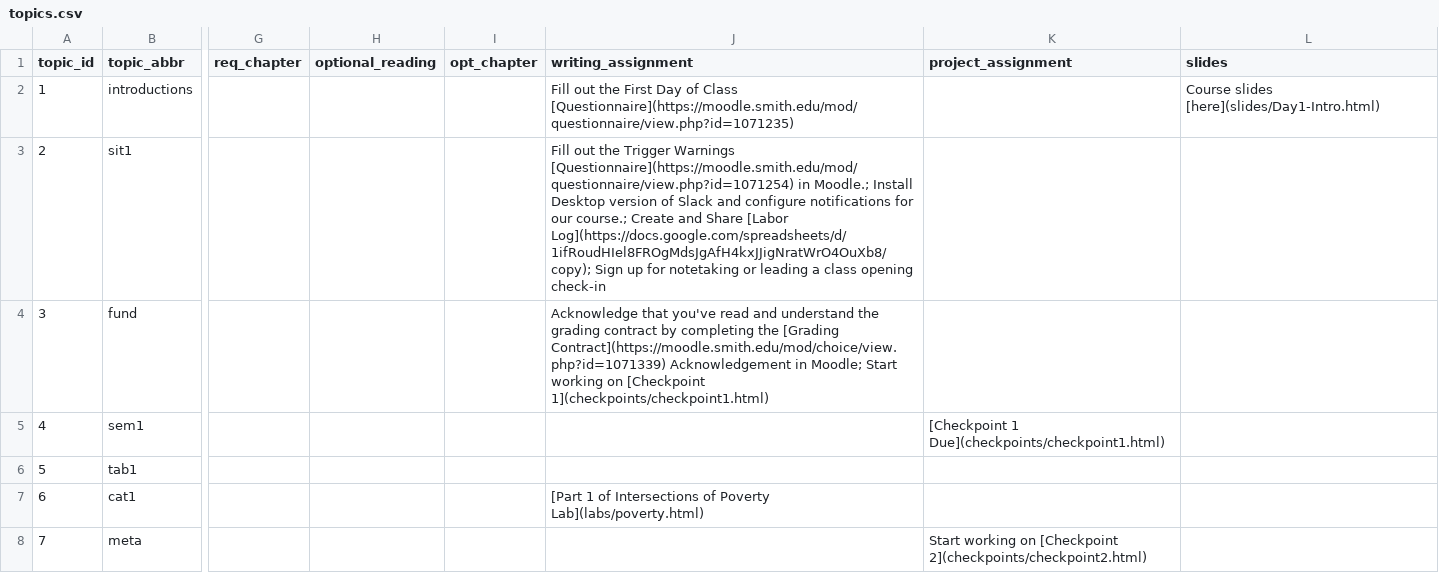
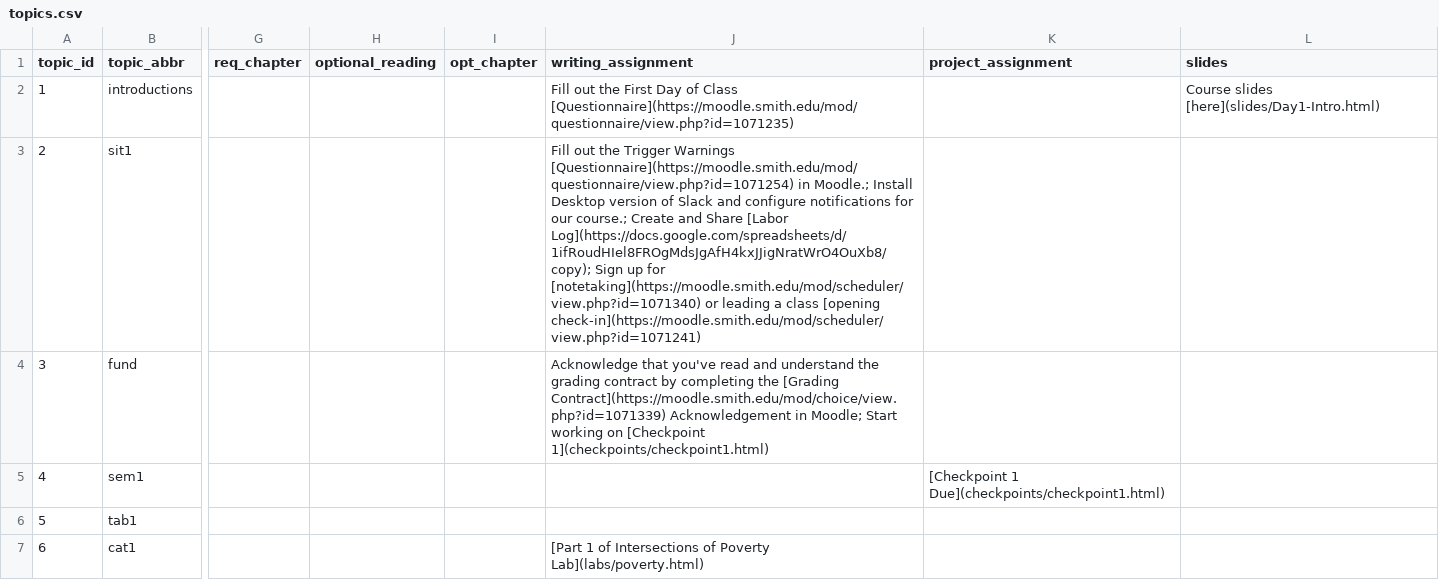
Before and after one commit to fys-189/public-website-fall-23, a CSV file: data/topics.csv, drawn as a sheet; only a part is shown, gaps mark what is left out; the shorter side is filled out with more unchanged rows; the diff names each change by its address in the sheet, - before the commit and + after, or states it on an @@ line.

Commit message:
added notetaking and checkin scheduler links

```diff
--- a/data/topics.csv
+++ b/data/topics.csv
-J3 (writing_assignment): …up for notetaking or leading a class opening check-in
+J3 (writing_assignment): …up for [notetaking](https://moodle.smith.edu/mod/scheduler/view.php?id=1071340) or leading a class [opening check-in](https://moodle.smith.edu/mod/scheduler/view.php?id=1071241)
```
Also changed, not shown: 1 other file.
